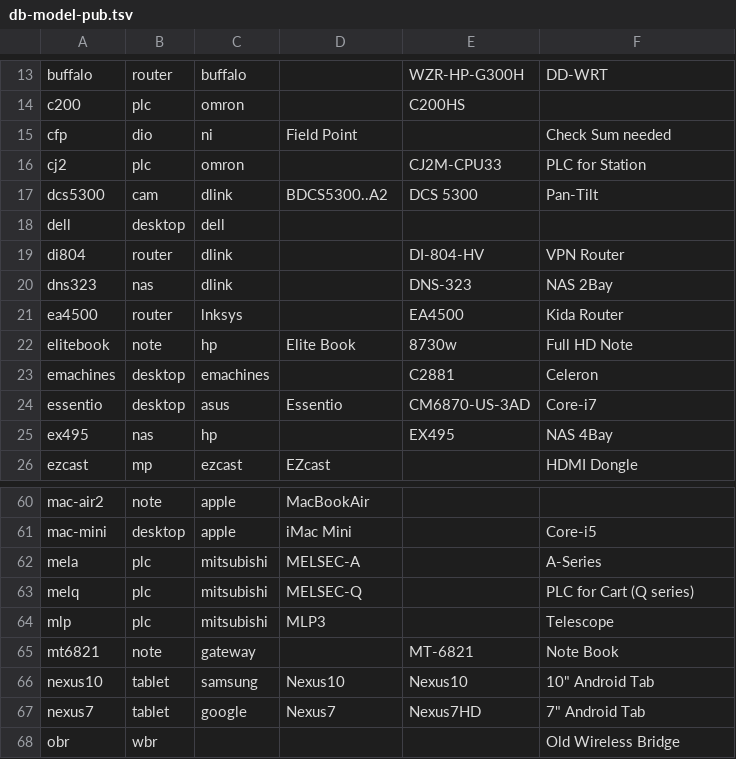
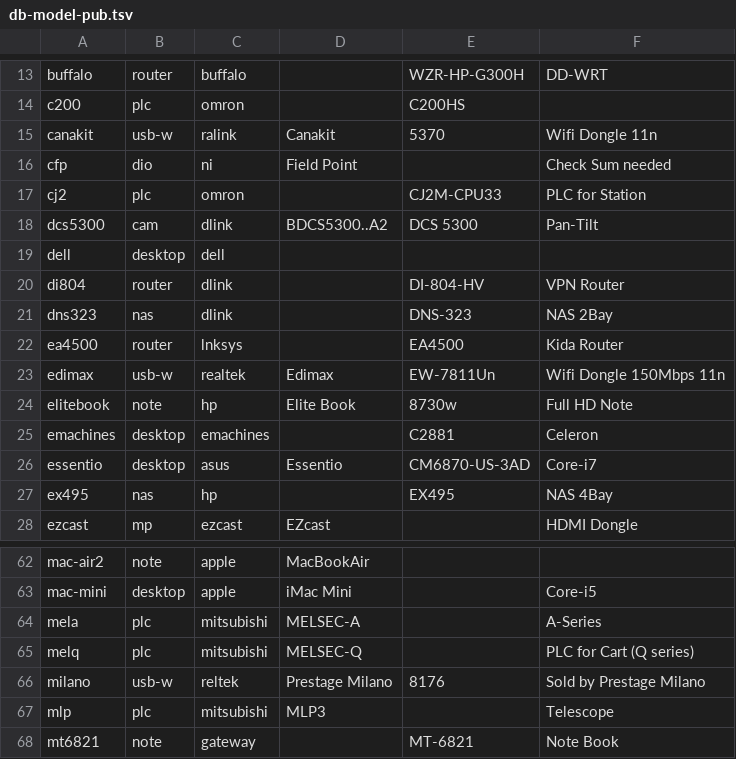
Before and after one commit to ciax/cfg.pub, a TSV file: db/db-model-pub.tsv, drawn as a sheet; only a part is shown, gaps mark what is left out; the shorter side is filled out with more unchanged rows.

```diff
--- a/db/db-model-pub.tsv
+++ b/db/db-model-pub.tsv
@@ -14,2 +14,3 @@ buffalo	router	buffalo		WZR-HP-G300H	DD-WRT
 c200	plc	omron		C200HS		
+canakit	usb-w	ralink	Canakit	5370	Wifi Dongle 11n	
 cfp	dio	ni	Field Point		Check Sum needed	
@@ -21,2 +22,3 @@ dns323	nas	dlink		DNS-323	NAS 2Bay
 ea4500	router	lnksys		EA4500	Kida Router	
+edimax	usb-w	realtek	Edimax	EW-7811Un	Wifi Dongle 150Mbps 11n	
 elitebook	note	hp	Elite Book	8730w	Full HD Note	
@@ -63,2 +65,3 @@ mela	plc	mitsubishi	MELSEC-A		A-Series
 melq	plc	mitsubishi	MELSEC-Q		PLC for Cart (Q series)	
+milano	usb-w	reltek	Prestage Milano	8176	Sold by Prestage Milano	
 mlp	plc	mitsubishi	MLP3		Telescope	
```
Also changed, not shown: db/db-category-pub.tsv, db/db-mfr-pub.tsv.
